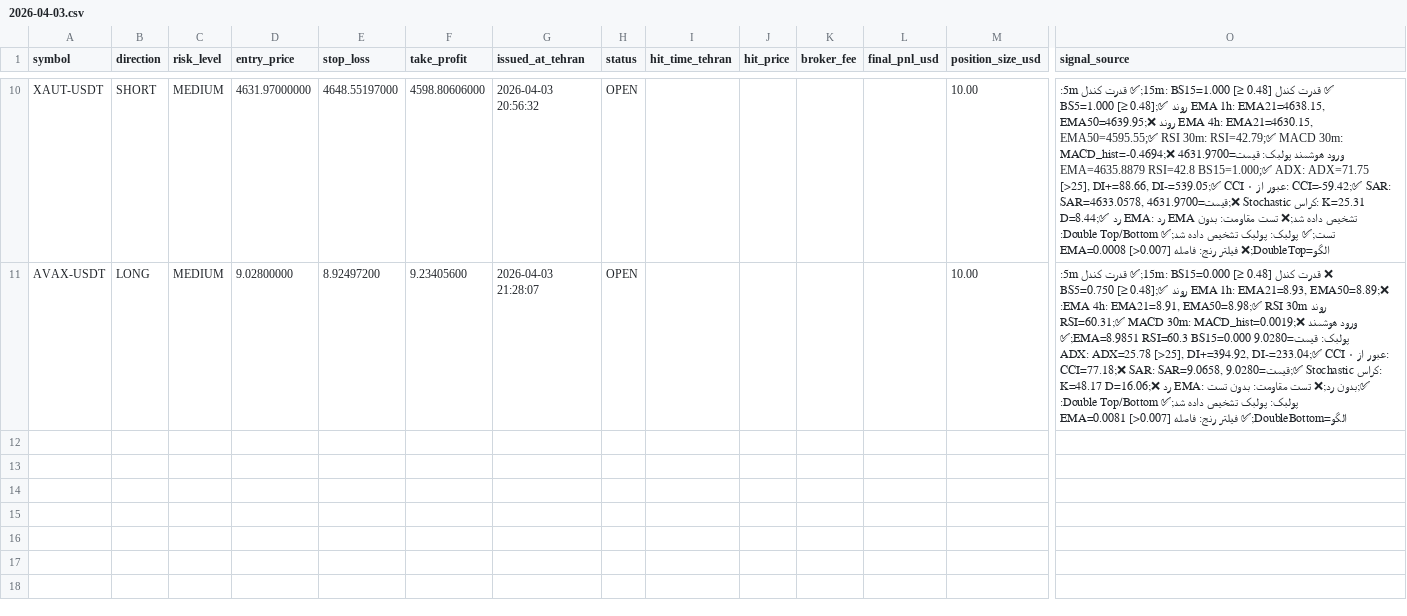
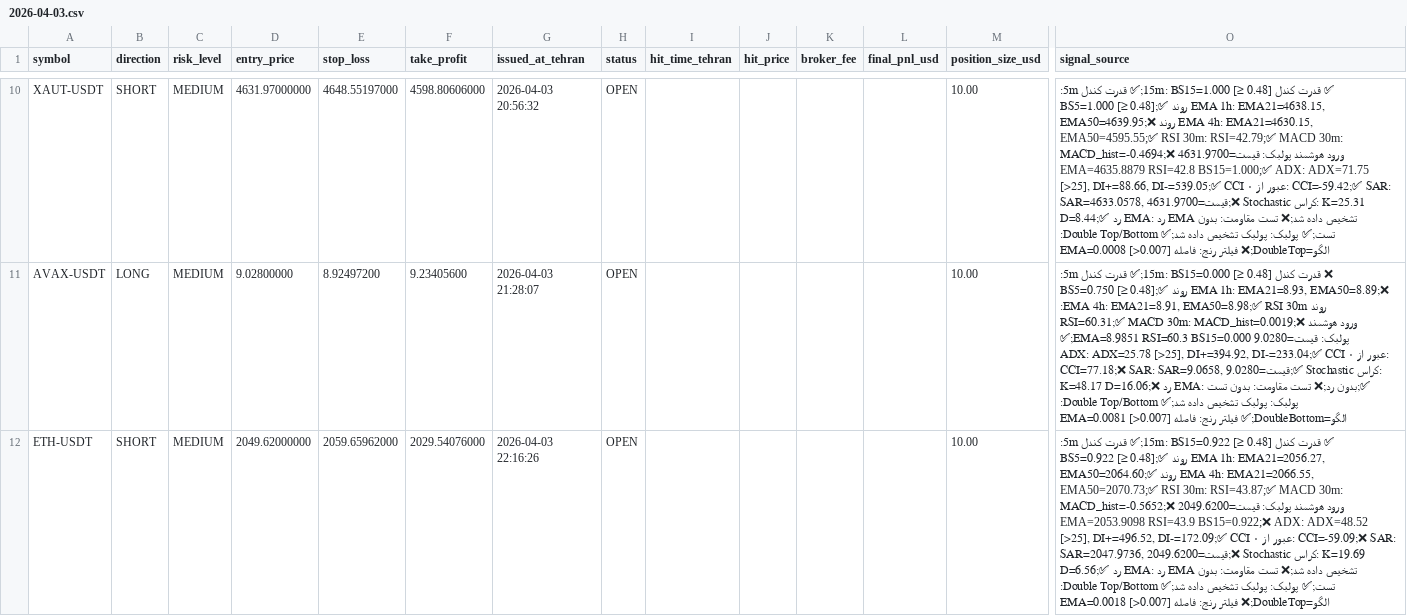
Before and after one commit to relaxboy65/KhosroSignalAnalyzerBot, a CSV file: signals/2026-04-03.csv, drawn as a sheet; only a part is shown, gaps mark what is left out; rows hold the shown columns only; the diff names each change by its address in the sheet, - before the commit and + after, or states it on an @@ line.

```diff
--- a/signals/2026-04-03.csv
+++ b/signals/2026-04-03.csv
+row 12: ETH-USDT | SHORT | MEDIUM | 2049.62000000 | 2059.65962000 | 2029.54076000 | 2026-04-03 22:16:26 | OPEN |  |  |  |  | 10.00 | ✅ قدرت کندل 15m: BS15=0.922 [≥ 0.48];✅ قدرت کندل 5m: BS5=0.922 [≥ 0.48];✅ روند EMA 1h: EMA21=2056.27, EMA50=2064.60;✅ روند EMA 4h: EMA21=2066.55, EMA50=2070.73;✅ RSI 30m: RSI=43.87;✅ MACD 30m: MACD_hist=-0.5652;❌ ورود هوشمند پولبک: قیمت=2049.6200 EMA=2053.9098 RSI=43.9 BS15=0.922;❌ ADX: ADX=48.52 [>25], DI+=496.52, DI-=172.09;✅ CCI عبور از ۰: CCI=-59.09;❌ SAR: SAR=2047.9736, قیمت=2049.6200;❌ Stochastic کراس: K=19.69 D=6.56;✅ رد EMA: رد EMA تشخیص داده شد;❌ تست مقاومت: بدون تست;✅ پولبک: پولبک تشخیص داده شد;✅ Double Top/Bottom: الگو=DoubleTop;❌ فیلتر رنج: فاصله EMA=0.0018 [>0.007]
```
